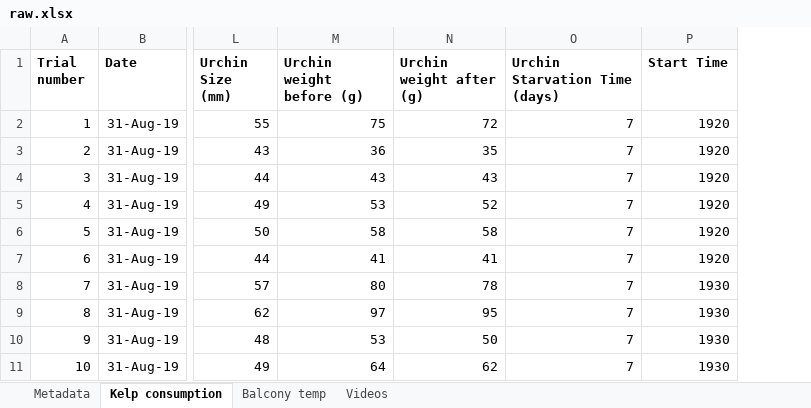
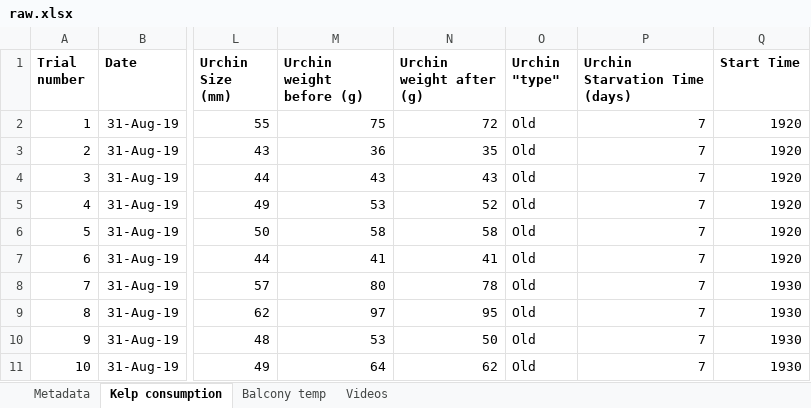
Before and after one commit to ameliaritger/Ritger-2019-Corynactis-urchin-deterrence, an Excel workbook: data/raw.xlsx, sheet Kelp consumption, drawn as a sheet; only a part is shown, gaps mark what is left out; values as stored, in another font and other column widths than the file's, no borders; the diff names each change by its address in the sheet, - before the commit and + after, or states it on an @@ line.

Commit message:
time for bed

```diff
--- a/data/raw.xlsx (sheet Kelp consumption)
+++ b/data/raw.xlsx (sheet Kelp consumption)
+column O (Urchin "type"), rows 2-11: all Old
```
Also changed, not shown: formulas that keep their value, 3 other files.
